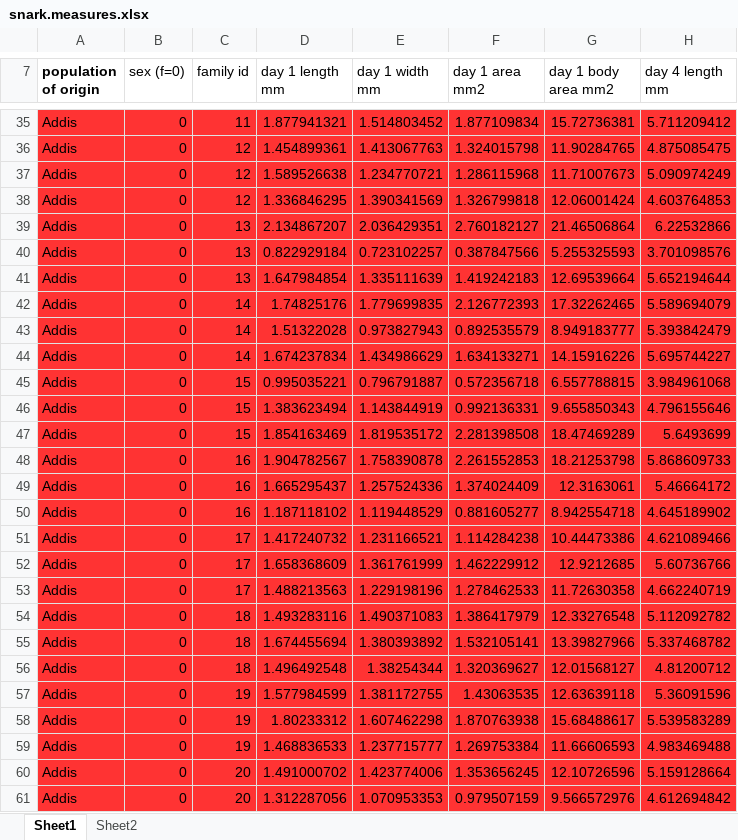
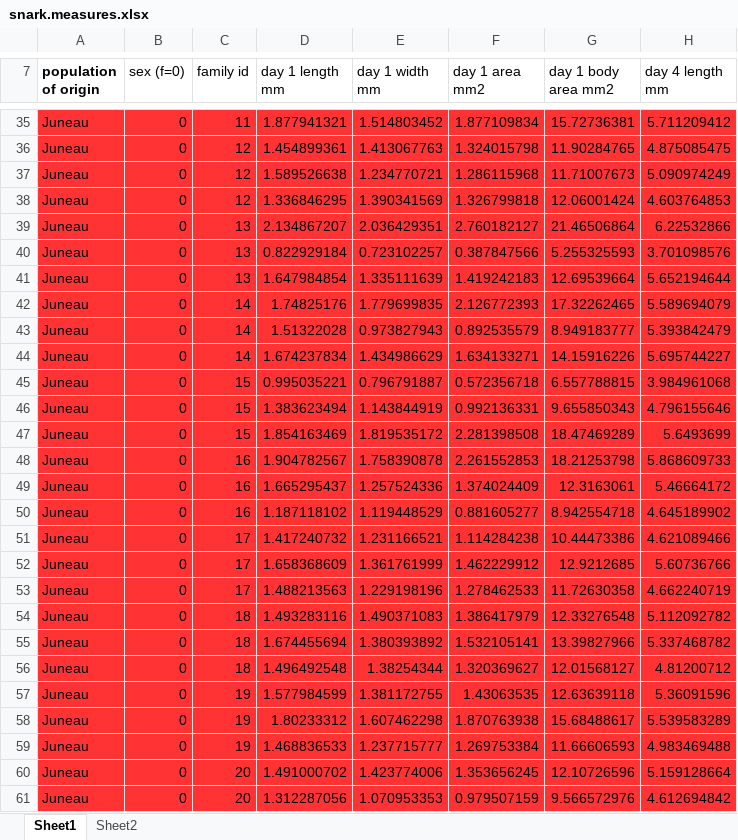
Before and after one commit to Winawer/MCBWorkshop2015-Answers, an Excel workbook: R/data_files/snark.measures.xlsx, sheet Sheet1, drawn as a sheet; only a part is shown, gaps mark what is left out; values as stored, in another font and other column widths than the file's, no borders; the diff covers the shown part only; the diff names each change by its address in the sheet, - before the commit and + after, or states it on an @@ line.

```diff
--- a/R/data_files/snark.measures.xlsx (sheet Sheet1)
+++ b/R/data_files/snark.measures.xlsx (sheet Sheet1)
-A35:A61 (population of origin): Addis
+A35:A61 (population of origin): Juneau
```
Also changed, not shown: 737 edited cells elsewhere in this sheet, charts or pictures, 6 other files.
